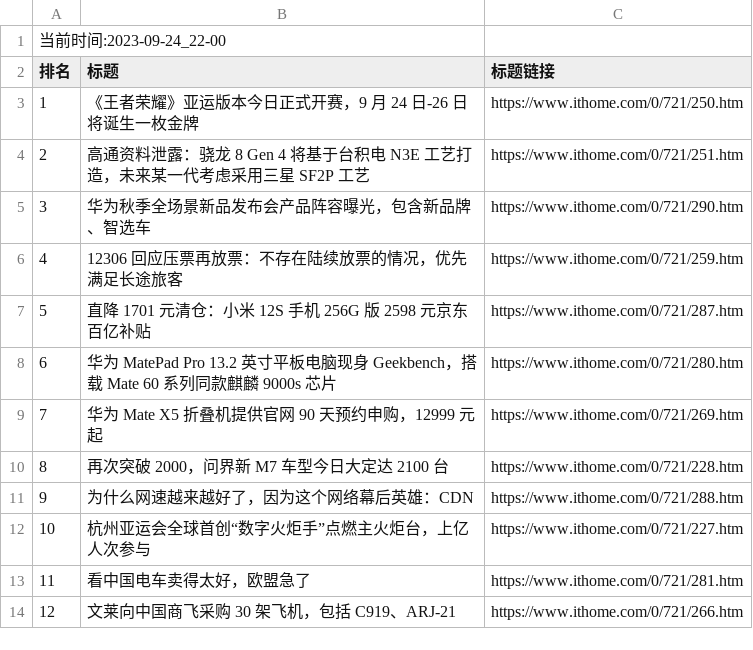
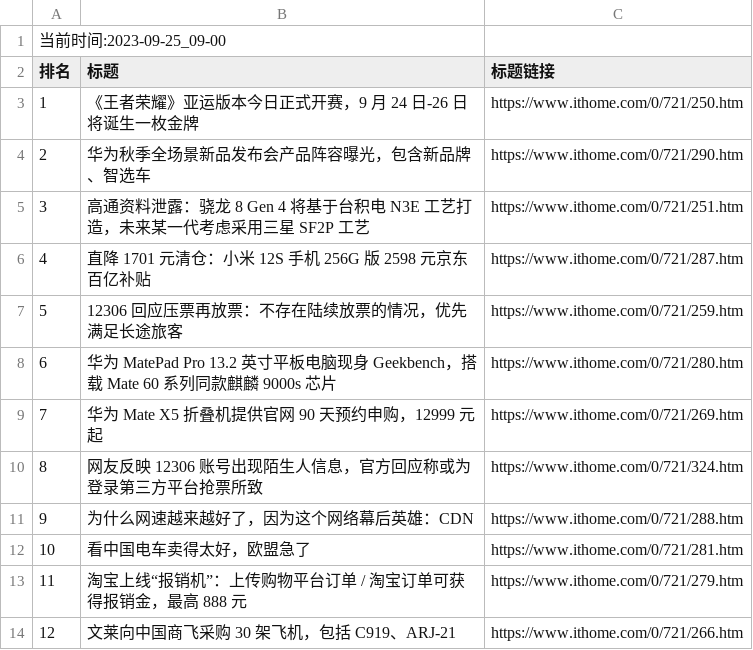
Before and after one commit to zhaowei1869/python_spider, a CSV file: 微博热搜/data/it_home_day_band_data.csv, drawn as a sheet; removed rows and columns are numbered as before the commit, all else as after; the diff names each change by its address in the sheet, - before the commit and + after, or states it on an @@ line.

```diff
--- a/微博热搜/data/it_home_day_band_data.csv
+++ b/微博热搜/data/it_home_day_band_data.csv
@@ column A (排名) renumbered between rows 1 and 12 @@
@@ row 5 moved to row 4: 2 @@
@@ row 7 moved to row 6: 4 @@
-row 10: 8 | 再次突破 2000，问界新 M7 车型今日大定达 2100 台 | https://www.ithome.com/0/721/228.htm
+row 10: 8 | 网友反映 12306 账号出现陌生人信息，官方回应称或为登录第三方平台抢票所致 | https://www.ithome.com/0/721/324.htm
-row 12: 10 | 杭州亚运会全球首创“数字火炬手”点燃主火炬台，上亿人次参与 | https://www.ithome.com/0/721/227.htm
+row 13: 11 | 淘宝上线“报销机”：上传购物平台订单 / 淘宝订单可获得报销金，最高 888 元 | https://www.ithome.com/0/721/279.htm
```
Also changed, not shown: 13 other files.
